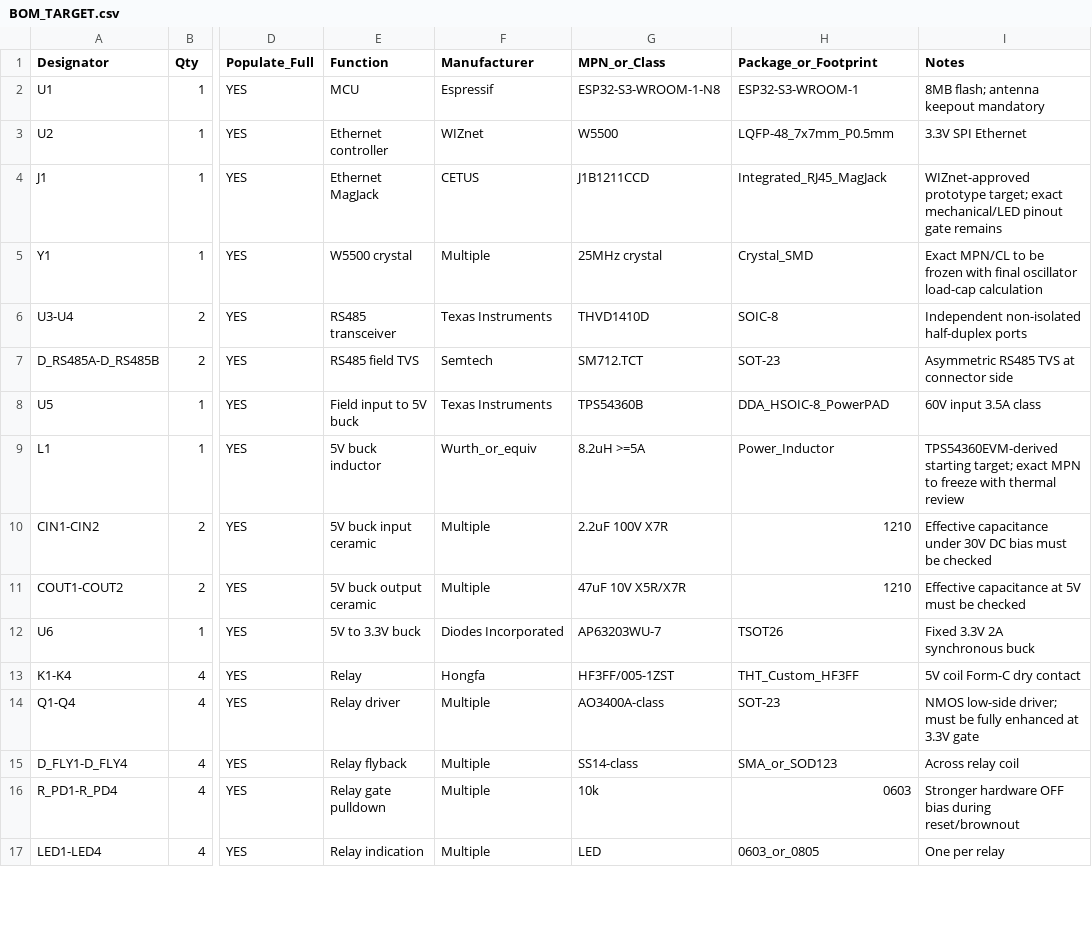
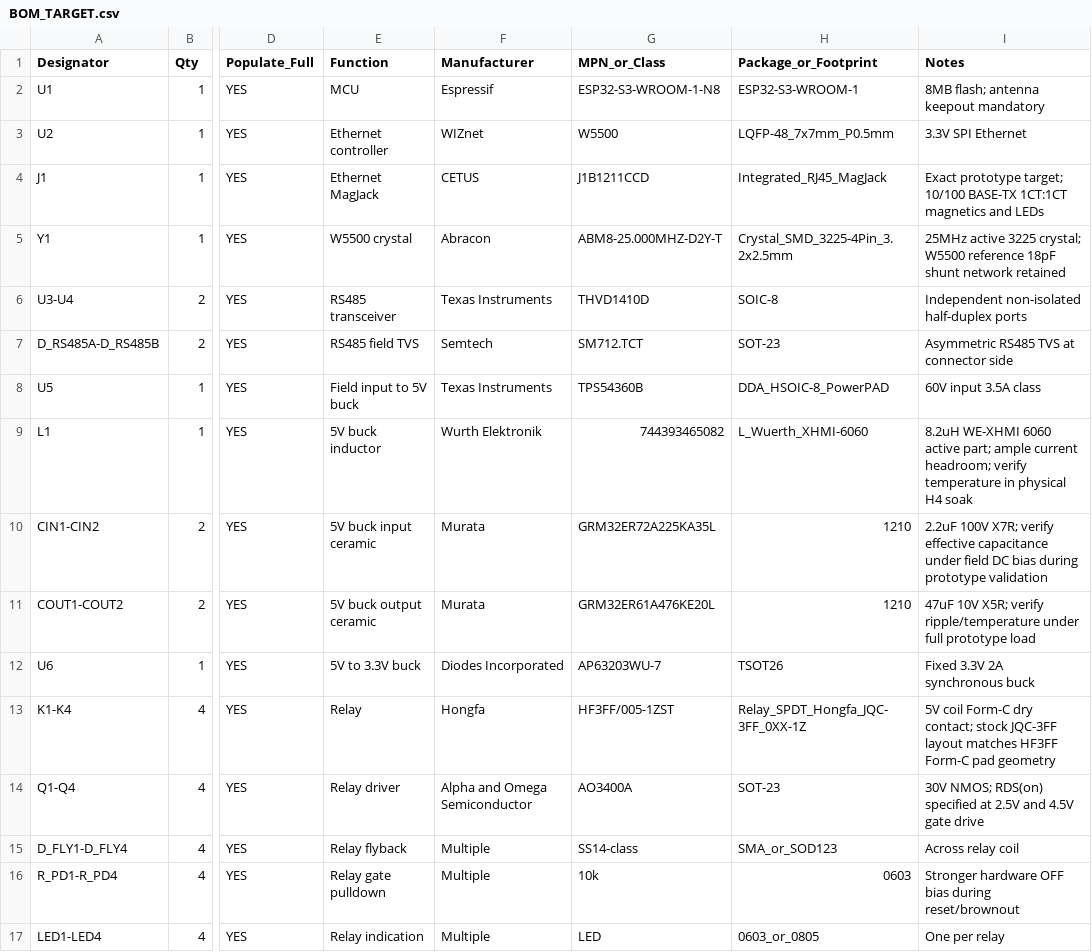
Before and after one commit to raohassandev/esp32_firmware, a CSV file: hardware/kicad/BOM_TARGET.csv, drawn as a sheet; only a part is shown, gaps mark what is left out; the diff covers the shown part only; the diff names each change by its address in the sheet, - before the commit and + after, or states it on an @@ line.

Commit message:
docs: freeze major Rev-A BOM sources

```diff
--- a/hardware/kicad/BOM_TARGET.csv
+++ b/hardware/kicad/BOM_TARGET.csv
-I4 (Notes): WIZnet-approved prototype target; exact mechanical/LED pinout gate remains
+I4 (Notes): Exact prototype target; 10/100 BASE-TX 1CT:1CT magnetics and LEDs
-F5 (Manufacturer): Multiple
+F5 (Manufacturer): Abracon
-G5 (MPN_or_Class): 25MHz crystal
+G5 (MPN_or_Class): ABM8-25.000MHZ-D2Y-T
-H5 (Package_or_Footprint): Crystal_SMD
+H5 (Package_or_Footprint): Crystal_SMD_3225-4Pin_3.2x2.5mm
-I5 (Notes): Exact MPN/CL to be frozen with final oscillator load-cap calculation
+I5 (Notes): 25MHz active 3225 crystal; W5500 reference 18pF shunt network retained
-F9 (Manufacturer): Wurth_or_equiv
+F9 (Manufacturer): Wurth Elektronik
-G9 (MPN_or_Class): 8.2uH >=5A
+G9 (MPN_or_Class): 744393465082
-H9 (Package_or_Footprint): Power_Inductor
+H9 (Package_or_Footprint): L_Wuerth_XHMI-6060
-I9 (Notes): TPS54360EVM-derived starting target; exact MPN to freeze with thermal review
+I9 (Notes): 8.2uH WE-XHMI 6060 active part; ample current headroom; verify temperature in physical H4 soak
-F10:F11 (Manufacturer): Multiple
+F10:F11 (Manufacturer): Murata
-G10 (MPN_or_Class): 2.2uF 100V X7R
+G10 (MPN_or_Class): GRM32ER72A225KA35L
-I10 (Notes): Effective capacitance under 30V DC bias must be checked
+I10 (Notes): 2.2uF 100V X7R; verify effective capacitance under field DC bias during prototype validation
-G11 (MPN_or_Class): 47uF 10V X5R/X7R
+G11 (MPN_or_Class): GRM32ER61A476KE20L
-I11 (Notes): Effective capacitance at 5V must be checked
+I11 (Notes): 47uF 10V X5R; verify ripple/temperature under full prototype load
-H13 (Package_or_Footprint): THT_Custom_HF3FF
+H13 (Package_or_Footprint): Relay_SPDT_Hongfa_JQC-3FF_0XX-1Z
-I13 (Notes): …Form-C dry contact
+I13 (Notes): …Form-C dry contact; stock JQC-3FF layout matches HF3FF Form-C pad geometry
-F14 (Manufacturer): Multiple
+F14 (Manufacturer): Alpha and Omega Semiconductor
-G14 (MPN_or_Class): AO3400A-class
+G14 (MPN_or_Class): AO3400A
-I14 (Notes): NMOS low-side driver; must be fully enhanced at 3.3V gate
+I14 (Notes): 30V NMOS; RDS(on) specified at 2.5V and 4.5V gate drive
```
Also changed, not shown: 22 edited cells elsewhere in this file.
